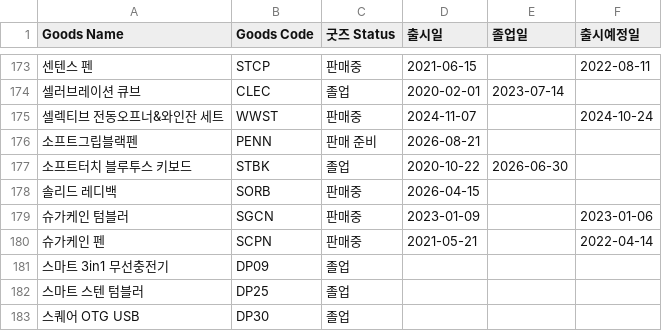
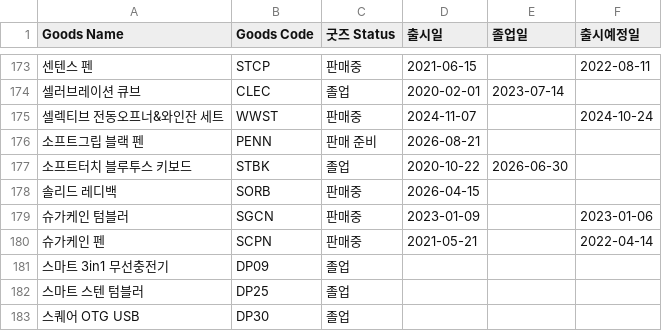
Before and after one commit to nanyounglee/SCMDASHBOARD, a CSV file: CSV/goods_master.csv, drawn as a sheet; only a part is shown, gaps mark what is left out; the diff names each change by its address in the sheet, - before the commit and + after, or states it on an @@ line.

```diff
--- a/CSV/goods_master.csv
+++ b/CSV/goods_master.csv
-A176 (Goods Name): 소프트그립블랙펜
+A176 (Goods Name): 소프트그립 블랙 펜
```
Also changed, not shown: CSV/price_chg.csv, 10 other files.
